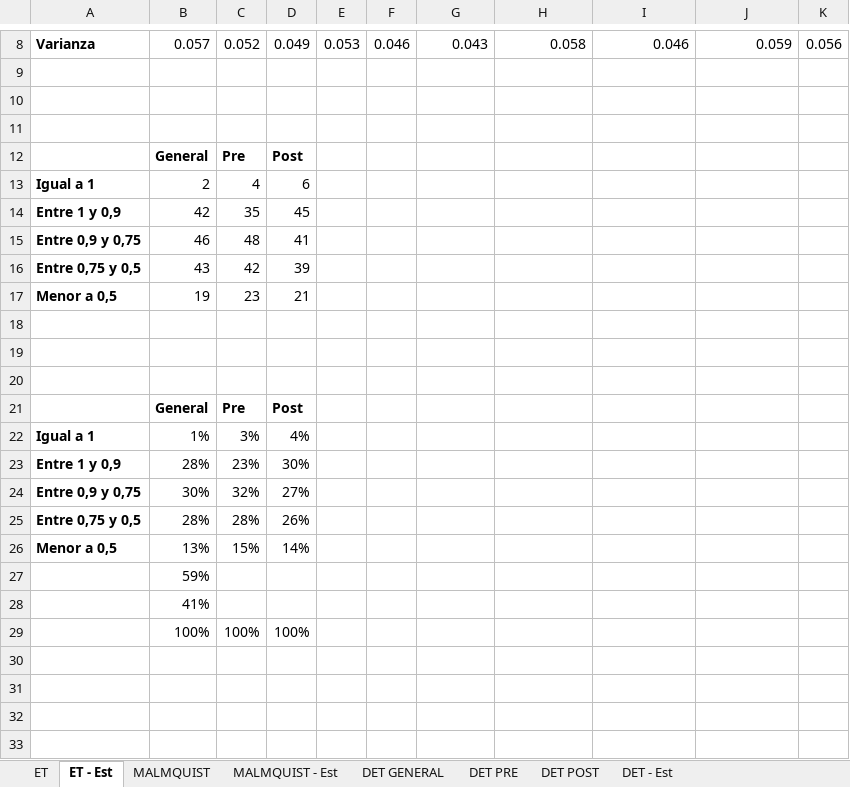
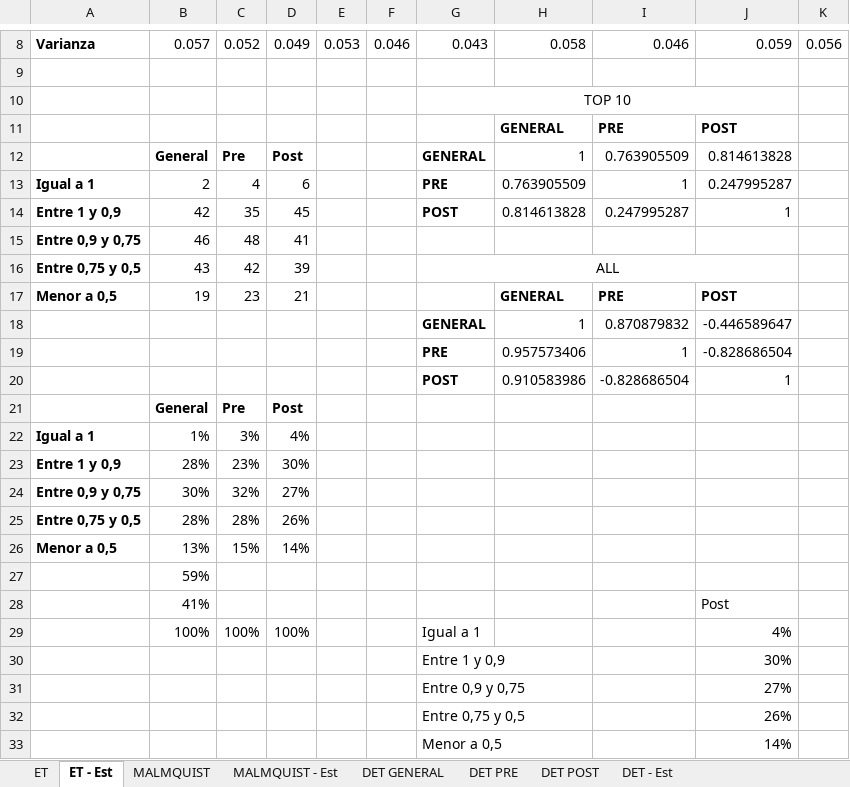
Before and after one commit to dominiqueOsswald/memoria_2024, an Excel workbook: Memoria/RESULTADOS.xlsx, sheet ET - Est, drawn as a sheet; only a part is shown, gaps mark what is left out; values as stored, in another font and other column widths than the file's, no borders; removed rows and columns are numbered as before the commit, all else as after; the diff names each change by its address in the sheet, - before the commit and + after, or states it on an @@ line.

```diff
--- a/Memoria/RESULTADOS.xlsx (sheet ET - Est)
+++ b/Memoria/RESULTADOS.xlsx (sheet ET - Est)
-G10: (empty)
+G10: TOP 10
+G10:J10 merged
-row 11: (empty)
+row 11:  |  |  |  |  |  |  | GENERAL | PRE | POST
-row 12:  | General | Pre | Post
+row 12:  | General | Pre | Post |  |  | GENERAL | 1 | 0.763905509 | 0.814613828
-G13: (empty)
+G13: PRE
-H13: (empty)
+H13: 0.763905509
-I13: (empty)
+I13: 1
-J13: (empty)
+J13: 0.247995287
-G14: (empty)
+G14: POST
-H14: (empty)
+H14: 0.814613828
-I14: (empty)
+I14: 0.247995287
-J14: (empty)
+J14: 1
-G16: (empty)
+G16: ALL
+G16:J16 merged
-H17: (empty)
+H17: GENERAL
-I17: (empty)
+I17: PRE
-J17: (empty)
+J17: POST
-row 18: (empty)
+row 18:  |  |  |  |  |  | GENERAL | 1 | 0.870879832 | -0.446589647
-row 19: (empty)
+row 19:  |  |  |  |  |  | PRE | 0.957573406 | 1 | -0.828686504
-row 20: (empty)
+row 20:  |  |  |  |  |  | POST | 0.910583986 | -0.828686504 | 1
-J28: (empty)
+J28: Post
-G29: (empty)
+G29: Igual a 1
-J29: (empty)
+J29: 4%
+row 30:  |  |  |  |  |  | Entre 1 y 0,9 |  |  | 30%
+row 31:  |  |  |  |  |  | Entre 0,9 y 0,75 |  |  | 27%
+row 32:  |  |  |  |  |  | Entre 0,75 y 0,5 |  |  | 26%
+row 33:  |  |  |  |  |  | Menor a 0,5 |  |  | 14%
```
Also changed, not shown: sheet ET, sheet DET - Est, sheet DET PRE, formulas that keep their value, 2 other files.
